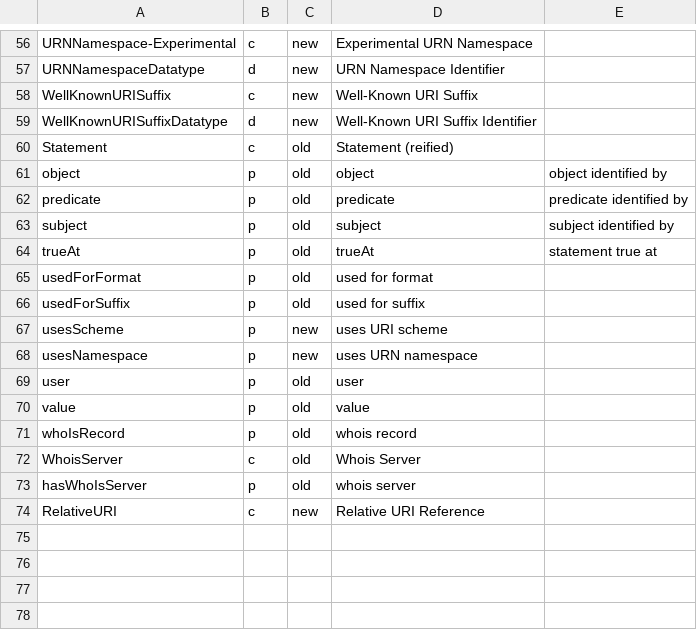
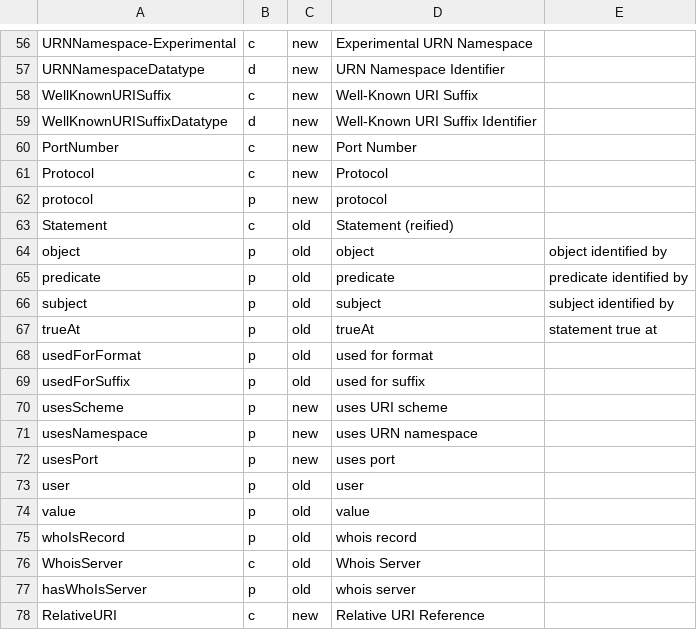
Before and after one commit to cgutteridge/uri4uri, a CSV file: htdocs/data/ns.csv, drawn as a sheet; only a part is shown, gaps mark what is left out; the diff names each change by its address in the sheet, - before the commit and + after, or states it on an @@ line.

```diff
--- a/htdocs/data/ns.csv
+++ b/htdocs/data/ns.csv
+row 60: PortNumber | c | new | Port Number
+row 61: Protocol | c | new | Protocol
+row 62: protocol | p | new | protocol
+row 72: usesPort | p | new | uses port
```
Also changed, not shown: htdocs/data/nsextras.csv, 7 other files.
